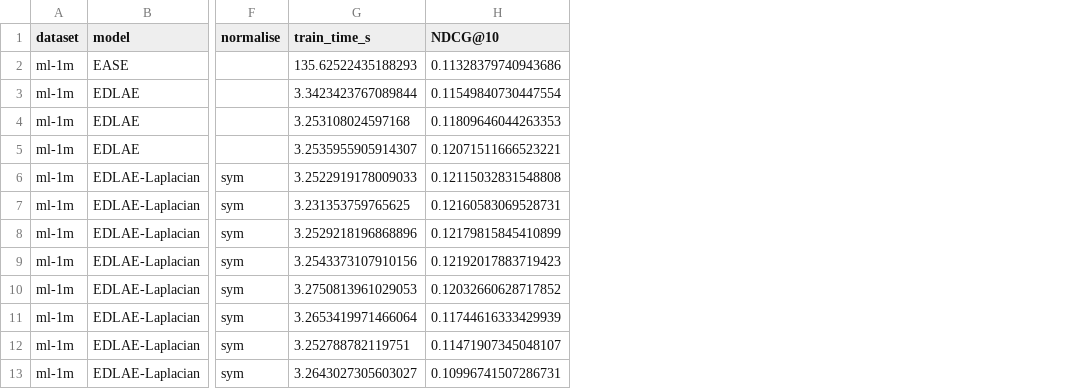
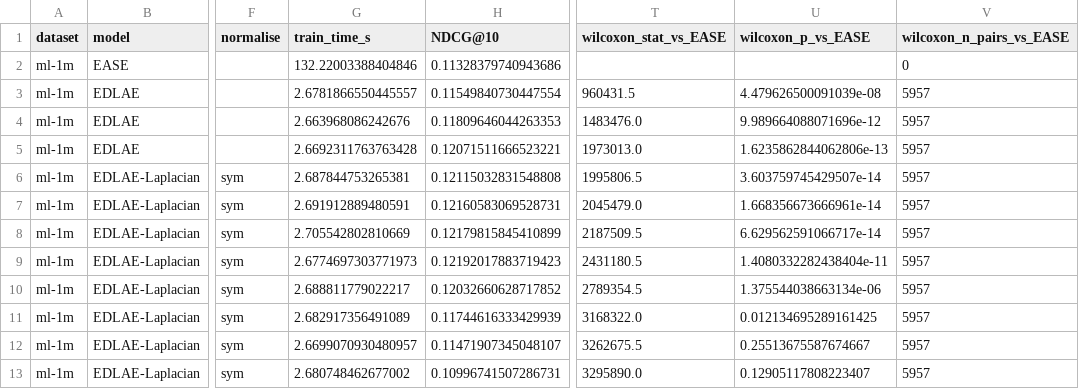
Before and after one commit to MarijanMatkovic/hybrid-recommender-systems, a CSV file: results/edlae/edlae_ml-1m_sym.csv, drawn as a sheet; only a part is shown, gaps mark what is left out; the diff names each change by its address in the sheet, - before the commit and + after, or states it on an @@ line.

```diff
--- a/results/edlae/edlae_ml-1m_sym.csv
+++ b/results/edlae/edlae_ml-1m_sym.csv
+column T (wilcoxon_stat_vs_EASE), rows 3-13: 960431.5 | 1483476.0 | 1973013.0 | 1995806.5 | 2045479.0 | 2187509.5 | 2431180.5 | 2789354.5 | 3168322.0 | 3262675.5 | 3295890.0
+column U (wilcoxon_p_vs_EASE), rows 3-13: 4.479626500091039e-08 | 9.989664088071696e-12 | 1.6235862844062806e-13 | 3.603759745429507e-14 | 1.668356673666961e-14 | 6.629562591066717e-14 | 1.4080332282438404e-11 | 1.375544038663134e-06 | 0.012134695289161425 | 0.25513675587674667 | 0.12905117808223407
+column V (wilcoxon_n_pairs_vs_EASE), rows 2-13: 0 | 5957 | 5957 | 5957 | 5957 | 5957 | 5957 | 5957 | 5957 | 5957 | 5957 | 5957
-G2 (train_time_s): 135.62522435188293
+G2 (train_time_s): 132.22003388404846
-G3 (train_time_s): 3.3423423767089844
+G3 (train_time_s): 2.6781866550445557
-G4 (train_time_s): 3.253108024597168
+G4 (train_time_s): 2.663968086242676
-G5 (train_time_s): 3.2535955905914307
+G5 (train_time_s): 2.6692311763763428
-G6 (train_time_s): 3.2522919178009033
+G6 (train_time_s): 2.687844753265381
-G7 (train_time_s): 3.231353759765625
+G7 (train_time_s): 2.691912889480591
-G8 (train_time_s): 3.2529218196868896
+G8 (train_time_s): 2.705542802810669
-G9 (train_time_s): 3.2543373107910156
+G9 (train_time_s): 2.6774697303771973
-G10 (train_time_s): 3.2750813961029053
+G10 (train_time_s): 2.688811779022217
-G11 (train_time_s): 3.2653419971466064
+G11 (train_time_s): 2.682917356491089
-G12 (train_time_s): 3.252788782119751
+G12 (train_time_s): 2.6699070930480957
-G13 (train_time_s): 3.2643027305603027
+G13 (train_time_s): 2.680748462677002
```
Also changed, not shown: results/edlae/edlae_ml-small.csv, results/gamma_sensitivity/gamma_sensitivity_ml-1m_sym.csv, 4 other files.
